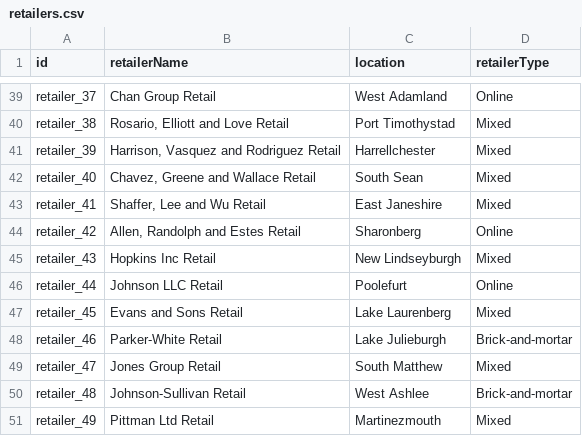
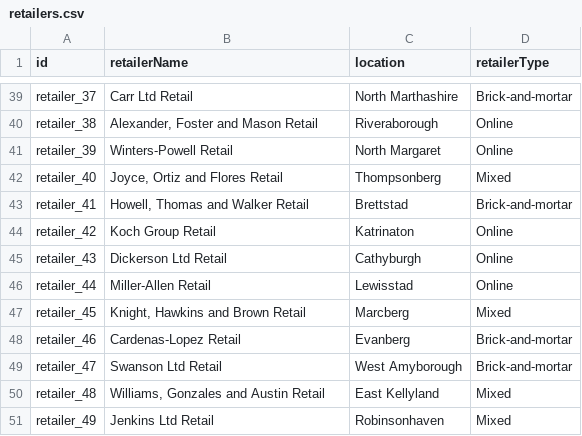
Before and after one commit to shauryashaurya/The-Silmaril, a CSV file: o3/data/retailers.csv, drawn as a sheet; only a part is shown, gaps mark what is left out; the diff covers the shown part only; the diff names each change by its address in the sheet, - before the commit and + after, or states it on an @@ line.

```diff
--- a/o3/data/retailers.csv
+++ b/o3/data/retailers.csv
-B39 (retailerName): Chan Group Retail
+B39 (retailerName): Carr Ltd Retail
-C39 (location): West Adamland
+C39 (location): North Marthashire
-D39 (retailerType): Online
+D39 (retailerType): Brick-and-mortar
-B40 (retailerName): Rosario, Elliott and Love Retail
+B40 (retailerName): Alexander, Foster and Mason Retail
-C40 (location): Port Timothystad
+C40 (location): Riveraborough
-D40:D41 (retailerType): Mixed
+D40:D41 (retailerType): Online
-B41 (retailerName): Harrison, Vasquez and Rodriguez Retail
+B41 (retailerName): Winters-Powell Retail
-C41 (location): Harrellchester
+C41 (location): North Margaret
-B42 (retailerName): Chavez, Greene and Wallace Retail
+B42 (retailerName): Joyce, Ortiz and Flores Retail
-C42 (location): South Sean
+C42 (location): Thompsonberg
-B43 (retailerName): Shaffer, Lee and Wu Retail
+B43 (retailerName): Howell, Thomas and Walker Retail
-C43 (location): East Janeshire
+C43 (location): Brettstad
-D43 (retailerType): Mixed
+D43 (retailerType): Brick-and-mortar
-B44 (retailerName): Allen, Randolph and Estes Retail
+B44 (retailerName): Koch Group Retail
-C44 (location): Sharonberg
+C44 (location): Katrinaton
-B45 (retailerName): Hopkins Inc Retail
+B45 (retailerName): Dickerson Ltd Retail
-C45 (location): New Lindseyburgh
+C45 (location): Cathyburgh
-D45 (retailerType): Mixed
+D45 (retailerType): Online
-B46 (retailerName): Johnson LLC Retail
+B46 (retailerName): Miller-Allen Retail
-C46 (location): Poolefurt
+C46 (location): Lewisstad
-B47 (retailerName): Evans and Sons Retail
+B47 (retailerName): Knight, Hawkins and Brown Retail
-C47 (location): Lake Laurenberg
+C47 (location): Marcberg
-B48 (retailerName): Parker-White Retail
+B48 (retailerName): Cardenas-Lopez Retail
-C48 (location): Lake Julieburgh
+C48 (location): Evanberg
-B49 (retailerName): Jones Group Retail
+B49 (retailerName): Swanson Ltd Retail
-C49 (location): South Matthew
+C49 (location): West Amyborough
-D49 (retailerType): Mixed
+D49 (retailerType): Brick-and-mortar
-B50 (retailerName): Johnson-Sullivan Retail
+B50 (retailerName): Williams, Gonzales and Austin Retail
-C50 (location): West Ashlee
+C50 (location): East Kellyland
-D50 (retailerType): Brick-and-mortar
+D50 (retailerType): Mixed
-B51 (retailerName): Pittman Ltd Retail
+B51 (retailerName): Jenkins Ltd Retail
-C51 (location): Martinezmouth
+C51 (location): Robinsonhaven
```
Also changed, not shown: 95 edited cells elsewhere in this file, o3/data/suppliers.csv, o4/data/policyholders.csv, 8 other files.
